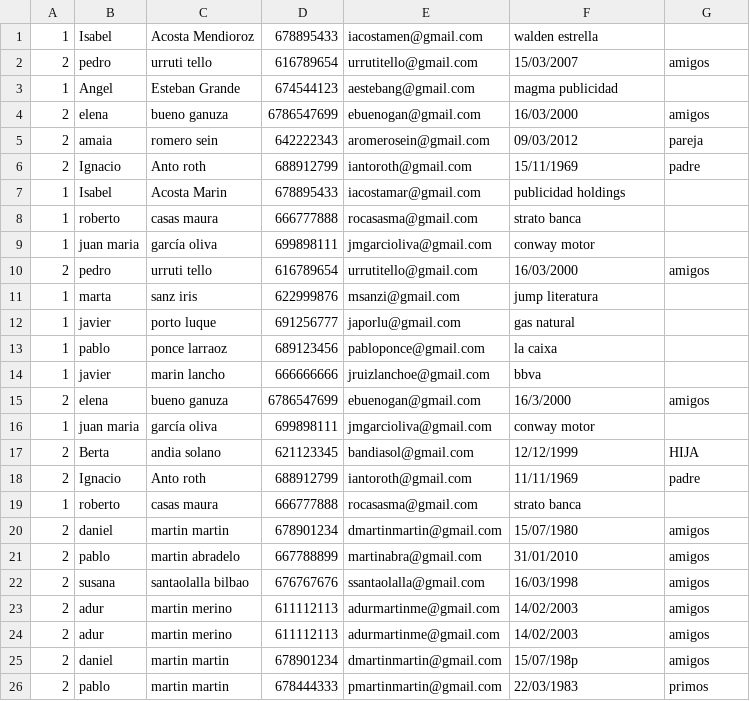
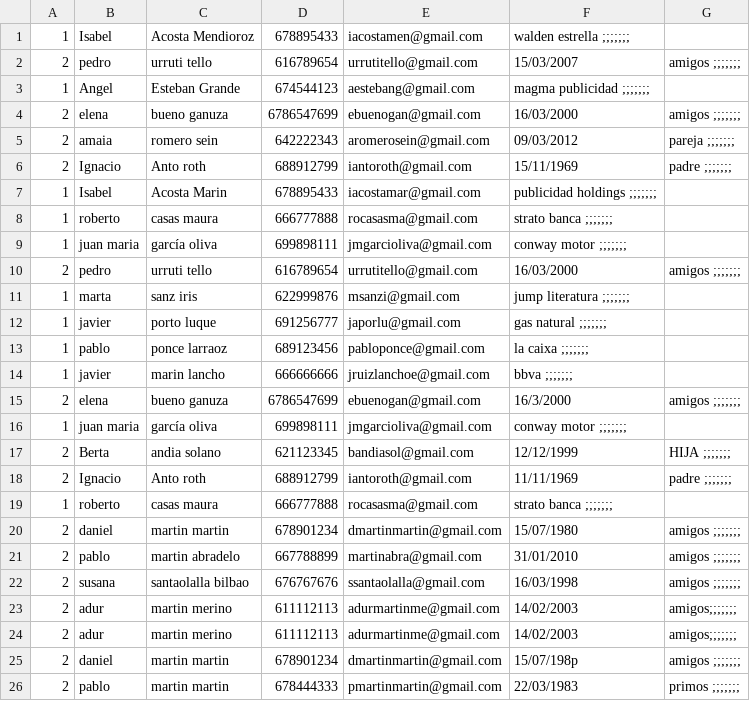
Before and after one commit to uperezcdaw1/agendaContactos.Fase3, a CSV file: src/agenda.csv, drawn as a sheet.

```diff
--- a/src/agenda.csv
+++ b/src/agenda.csv
@@ -1,26 +1,26 @@
- 1, Isabel, Acosta Mendioroz,  678895433 ,  iacostamen@gmail.com ,  walden estrella
- 2,  pedro , urruti tello , 616789654 ,  urrutitello@gmail.com , 15/03/2007, amigos
- 1, Angel , Esteban Grande , 674544123 ,  aestebang@gmail.com ,  magma publicidad
- 2, elena , bueno ganuza , 6786547699 ,  ebuenogan@gmail.com , 16/03/2000, amigos
- 2, amaia , romero sein , 642222343 ,  aromerosein@gmail.com , 09/03/2012, pareja
- 2, Ignacio ,  Anto roth ,  688912799 , iantoroth@gmail.com ,  15/11/1969 , padre
- 1,  Isabel ,  Acosta Marin , 678895433 ,  iacostamar@gmail.com ,  publicidad holdings
- 1 ,    roberto , casas maura , 666777888 ,  rocasasma@gmail.com ,  strato banca
- 1,juan maria, garcía oliva, 699898111, jmgarcioliva@gmail.com, conway motor
- 2, pedro , urruti tello , 616789654 ,  urrutitello@gmail.com , 16/03/2000, amigos
- 1,marta, sanz iris, 622999876, msanzi@gmail.com, jump literatura
- 1,javier, porto luque, 691256777 , japorlu@gmail.com, gas natural
- 1,pablo, ponce larraoz, 689123456, pabloponce@gmail.com, la caixa
- 1, javier, marin lancho, 666666666, jruizlanchoe@gmail.com, bbva
-  2, elena , bueno ganuza , 6786547699 ,  ebuenogan@gmail.com , 16/3/2000, amigos
- 1,juan maria, garcía oliva, 699898111, jmgarcioliva@gmail.com, conway motor
- 2, Berta ,  andia solano ,  621123345 , bandiasol@gmail.com ,  12/12/1999 ,  HIJA
- 2, Ignacio ,  Anto roth ,  688912799 , iantoroth@gmail.com ,  11/11/1969 , padre
-   1,  roberto , casas maura , 666777888 ,  rocasasma@gmail.com ,  strato banca
-  2, daniel , martin martin , 678901234 ,  dmartinmartin@gmail.com , 15/07/1980, amigos
-   2, pablo , martin abradelo , 667788899 ,  martinabra@gmail.com , 31/01/2010, amigos
-   2, susana , santaolalla bilbao , 676767676 ,  ssantaolalla@gmail.com , 16/03/1998, amigos
-   2, adur ,  martin merino ,  611112113 , adurmartinme@gmail.com ,  14/02/2003 , amigos
-      2, adur ,  martin merino ,  611112113 , adurmartinme@gmail.com ,  14/02/2003 , amigos
-2, daniel , martin martin , 678901234 ,  dmartinmartin@gmail.com , 15/07/198p, amigos
-2, pablo , martin martin , 678444333 ,  pmartinmartin@gmail.com , 22/03/1983, primos
+ 1, Isabel, Acosta Mendioroz,  678895433 ,  iacostamen@gmail.com ,  walden estrella   ;;;;;;;
+ 2,  pedro , urruti tello , 616789654 ,  urrutitello@gmail.com , 15/03/2007, amigos  ;;;;;;;
+ 1, Angel , Esteban Grande , 674544123 ,  aestebang@gmail.com ,  magma publicidad   ;;;;;;;
+ 2, elena , bueno ganuza , 6786547699 ,  ebuenogan@gmail.com , 16/03/2000, amigos ;;;;;;;
+ 2, amaia , romero sein , 642222343 ,  aromerosein@gmail.com , 09/03/2012, pareja  ;;;;;;;
+ 2, Ignacio ,  Anto roth ,  688912799 , iantoroth@gmail.com ,  15/11/1969 , padre  ;;;;;;;
+ 1,  Isabel ,  Acosta Marin , 678895433 ,  iacostamar@gmail.com ,  publicidad holdings   ;;;;;;;
+ 1 ,    roberto , casas maura , 666777888 ,  rocasasma@gmail.com ,  strato banca   ;;;;;;;
+ 1,juan maria, garcía oliva, 699898111, jmgarcioliva@gmail.com, conway motor   ;;;;;;;
+ 2, pedro , urruti tello , 616789654 ,  urrutitello@gmail.com , 16/03/2000, amigos  ;;;;;;;
+ 1,marta, sanz iris, 622999876, msanzi@gmail.com, jump literatura   ;;;;;;;
+ 1,javier, porto luque, 691256777 , japorlu@gmail.com, gas natural   ;;;;;;;
+ 1,pablo, ponce larraoz, 689123456, pabloponce@gmail.com, la caixa  ;;;;;;;
+ 1, javier, marin lancho, 666666666, jruizlanchoe@gmail.com, bbva  ;;;;;;;
+  2, elena , bueno ganuza , 6786547699 ,  ebuenogan@gmail.com , 16/3/2000, amigos ;;;;;;;
+ 1,juan maria, garcía oliva, 699898111, jmgarcioliva@gmail.com, conway motor   ;;;;;;;
+ 2, Berta ,  andia solano ,  621123345 , bandiasol@gmail.com ,  12/12/1999 ,  HIJA  ;;;;;;;
+ 2, Ignacio ,  Anto roth ,  688912799 , iantoroth@gmail.com ,  11/11/1969 , padre  ;;;;;;;
+   1,  roberto , casas maura , 666777888 ,  rocasasma@gmail.com ,  strato banca   ;;;;;;;
+  2, daniel , martin martin , 678901234 ,  dmartinmartin@gmail.com , 15/07/1980, amigos  ;;;;;;;
+   2, pablo , martin abradelo , 667788899 ,  martinabra@gmail.com , 31/01/2010, amigos  ;;;;;;;
+   2, susana , santaolalla bilbao , 676767676 ,  ssantaolalla@gmail.com , 16/03/1998, amigos  ;;;;;;;
+   2, adur ,  martin merino ,  611112113 , adurmartinme@gmail.com ,  14/02/2003 , amigos;;;;;;;
+      2, adur ,  martin merino ,  611112113 , adurmartinme@gmail.com ,  14/02/2003 , amigos;;;;;;;
+2, daniel , martin martin , 678901234 ,  dmartinmartin@gmail.com , 15/07/198p, amigos ;;;;;;;
+2, pablo , martin martin , 678444333 ,  pmartinmartin@gmail.com , 22/03/1983, primos ;;;;;;;
```
Also changed, not shown: agenda.csv, 1 other file.
